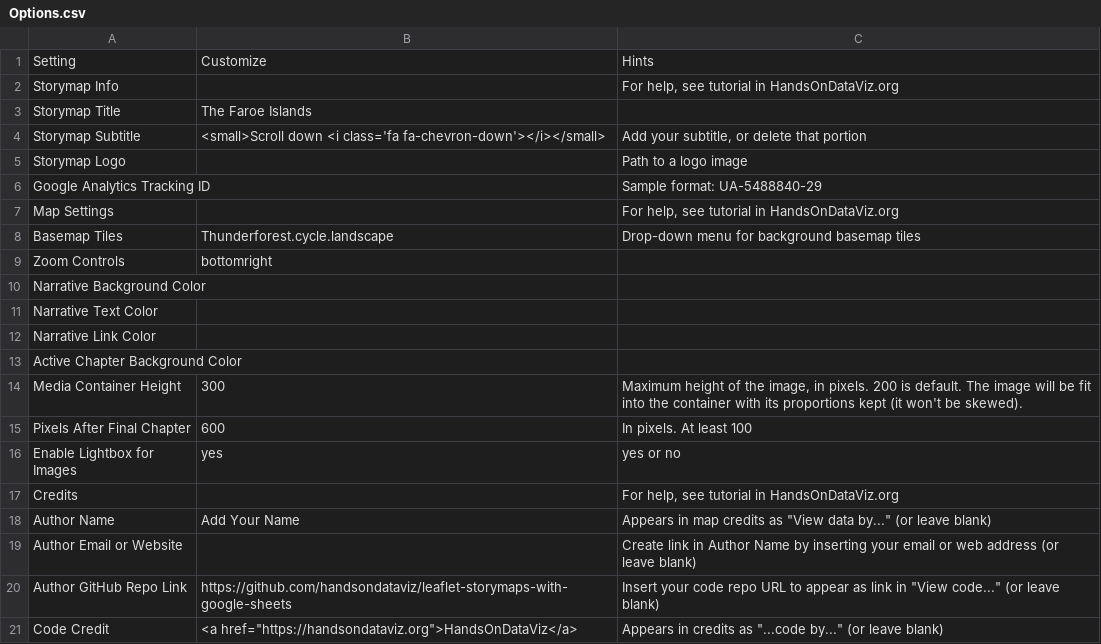
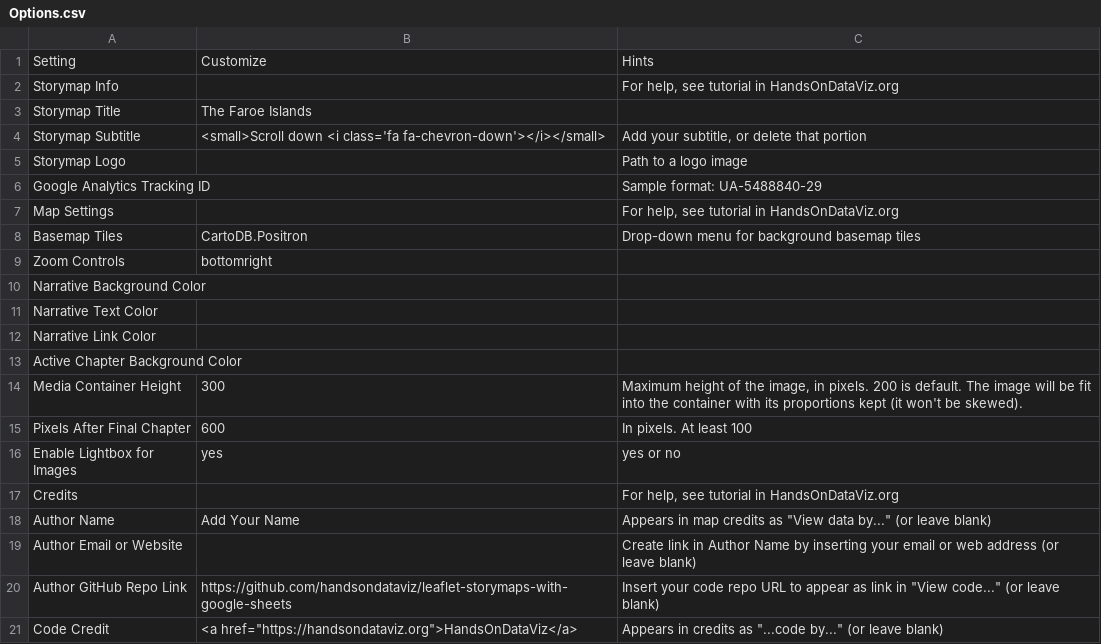
Before and after one commit to Dalbinator/Dalbinator.github.io, a CSV file: csv/Options.csv, drawn as a sheet.

Commit message:
Update Options.csv

```diff
--- a/csv/Options.csv
+++ b/csv/Options.csv
@@ -7,3 +7,3 @@ Google Analytics Tracking ID,,Sample format: UA-5488840-29
 Map Settings,,"For help, see tutorial in HandsOnDataViz.org"
-Basemap Tiles,Thunderforest.cycle.landscape,Drop-down menu for background basemap tiles
+Basemap Tiles,CartoDB.Positron,Drop-down menu for background basemap tiles
 Zoom Controls,bottomright,
```
